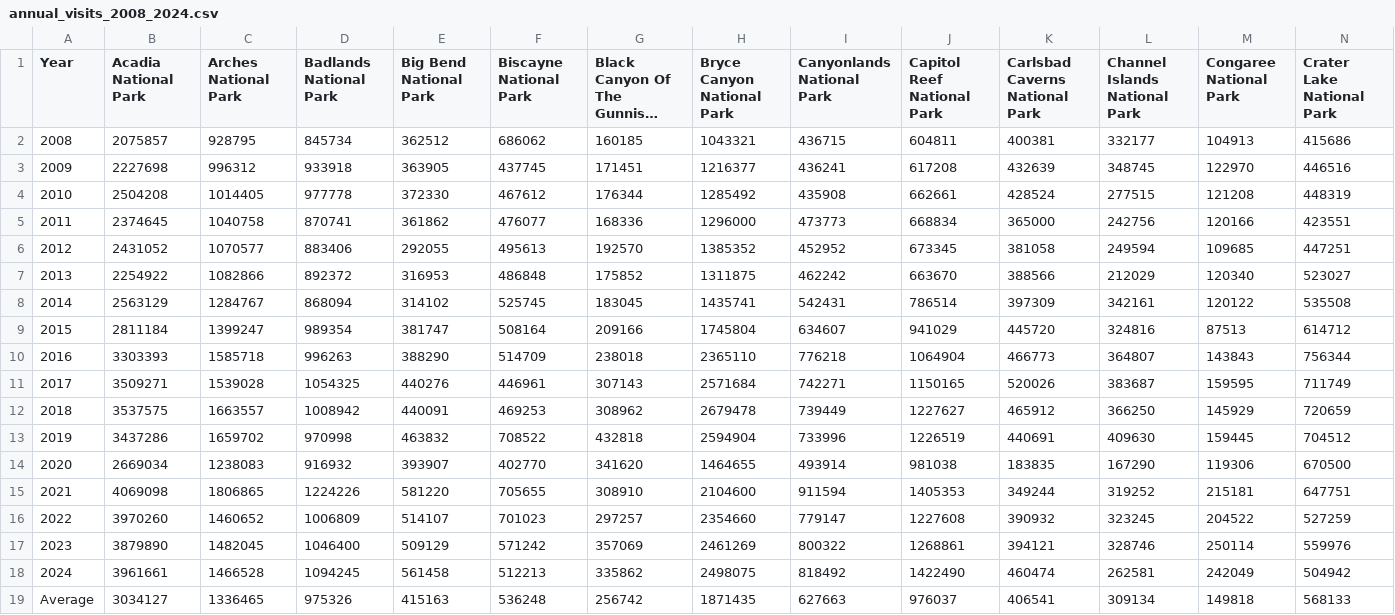
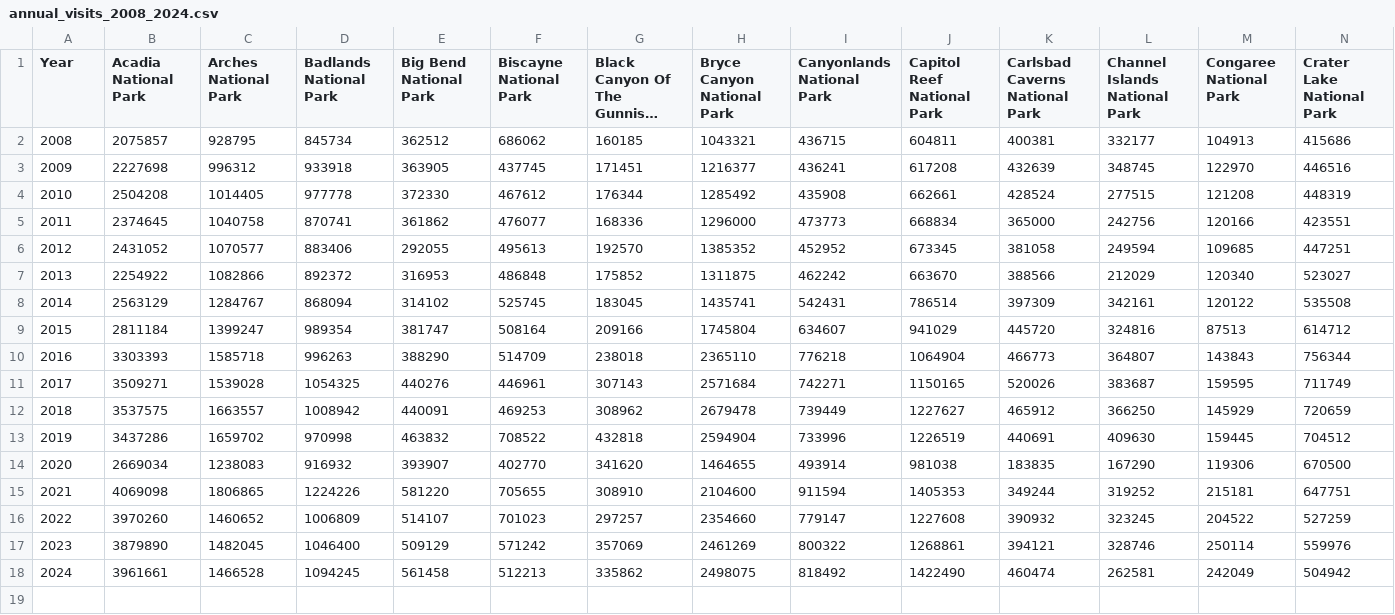
Before and after one commit to ENG498-JCDD/Team2, a CSV file: src/data/NPS/annual_visits_2008_2024.csv, drawn as a sheet; only a part is shown; long unchanged cells end in …; rows hold the shown columns only; the diff names each change by its address in the sheet, - before the commit and + after, or states it on an @@ line.

Commit message:
adding in a different data set to try to work with

```diff
--- a/src/data/NPS/annual_visits_2008_2024.csv
+++ b/src/data/NPS/annual_visits_2008_2024.csv
-row 19: Average | 3034127 | 1336465 | 975326 | 415163 | 536248 | 256742 | 1871435 | 627663 | 976037 | 406541 | 309134 | 149818 | 568133
```
Also changed, not shown: 3 other files.
